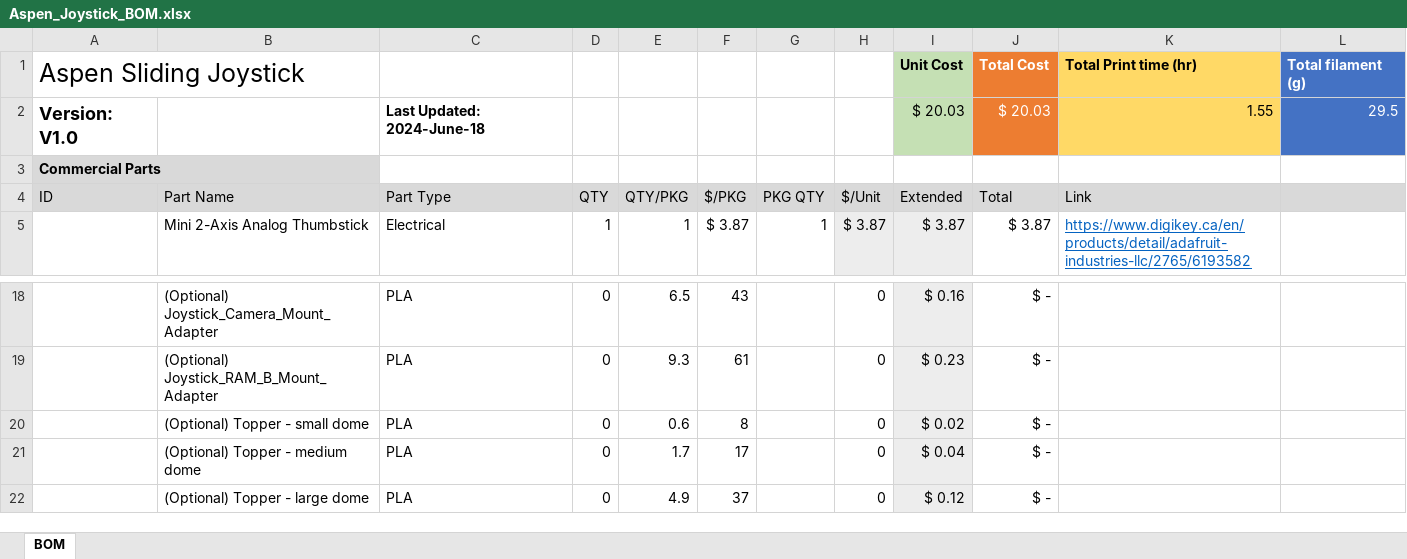
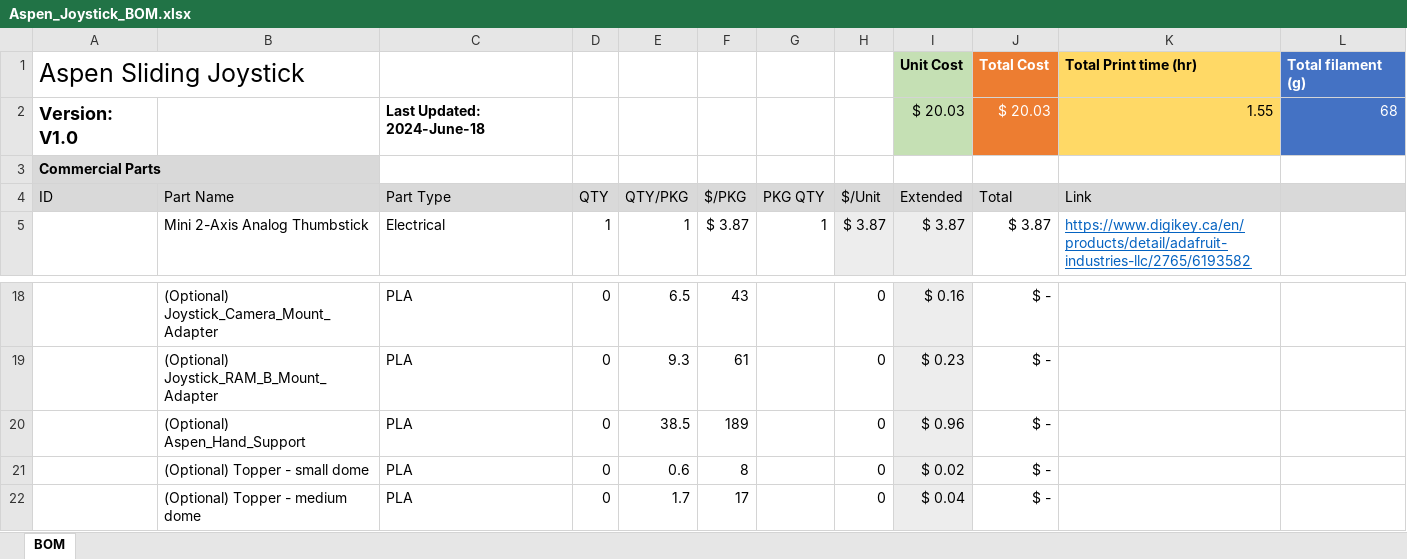
Before and after one commit to makersmakingchange/Aspen-Sliding-Joystick, an Excel workbook: Documentation/Working_Documents/Aspen_Joystick_BOM.xlsx, sheet BOM, drawn as a sheet; only a part is shown, gaps mark what is left out; the shorter side is filled out with more unchanged rows; values as stored, in another font and other column widths than the file's, no borders; the diff names each change by its address in the sheet, - before the commit and + after, or states it on an @@ line.

Commit message:
Added Aspen Hand Support

```diff
--- a/Documentation/Working_Documents/Aspen_Joystick_BOM.xlsx (sheet BOM)
+++ b/Documentation/Working_Documents/Aspen_Joystick_BOM.xlsx (sheet BOM)
-L2: 29.5
+L2: 68
+row 20:  | (Optional) Aspen_Hand_Support | PLA | 0 | 38.5 | 189 |  | 0 | $ 0.96 | $ -
```
Also changed, not shown: formulas that keep their value, 15 other files.
